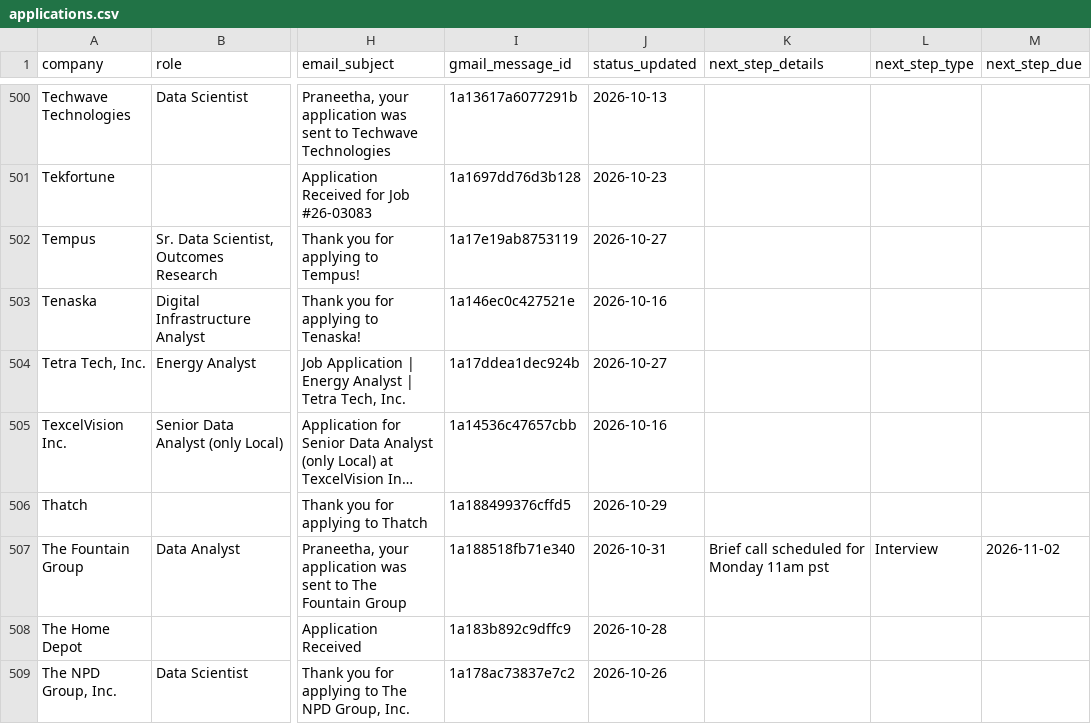
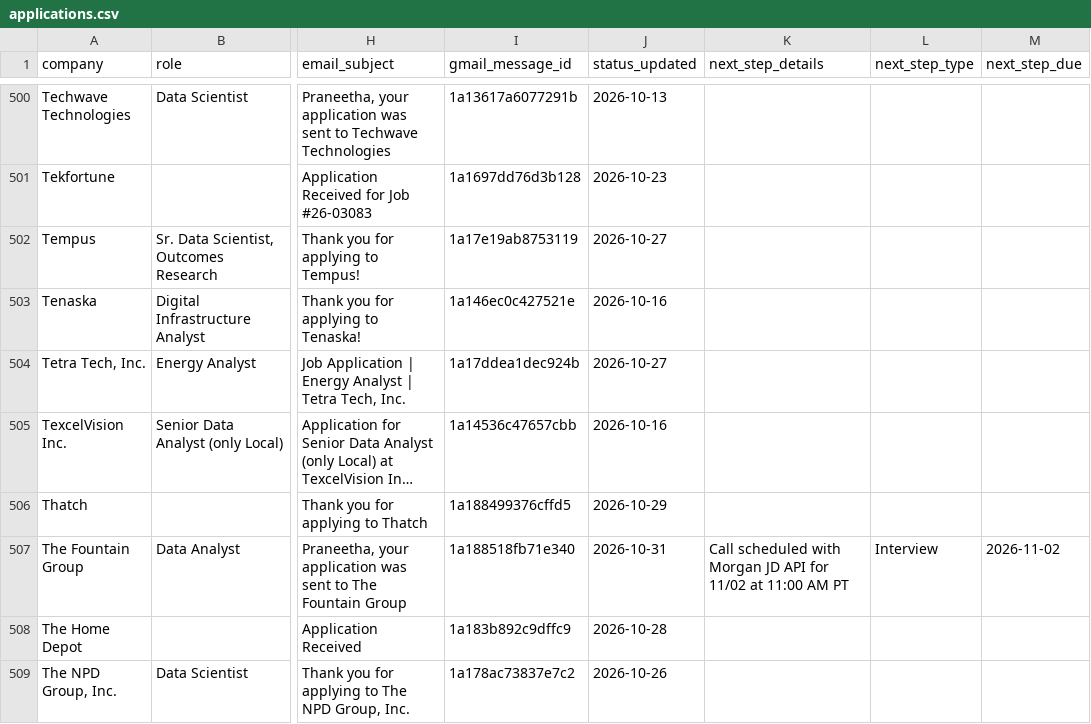
Before and after one commit to Praneetha2806/Job_roles, a CSV file: applications.csv, drawn as a sheet; only a part is shown, gaps mark what is left out; long unchanged cells end in …; the diff covers the shown part only; the diff names each change by its address in the sheet, - before the commit and + after, or states it on an @@ line.

```diff
--- a/applications.csv
+++ b/applications.csv
-K507 (next_step_details): Brief call scheduled for Monday 11am pst
+K507 (next_step_details): Call scheduled with Morgan JD API for 11/02 at 11:00 AM PT
```
Also changed, not shown: 1 added row and 21 edited cells elsewhere in this file, 2 other files.
